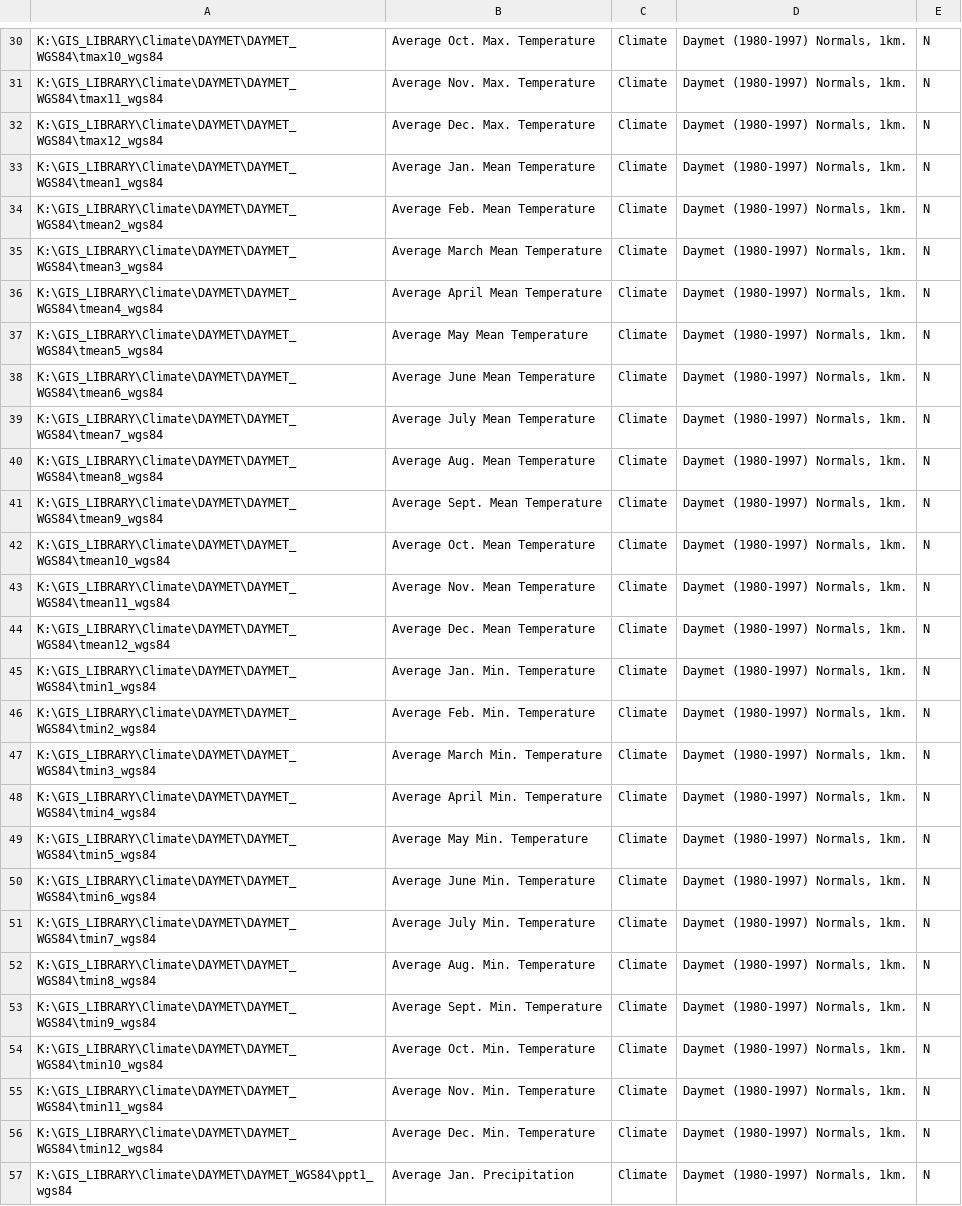
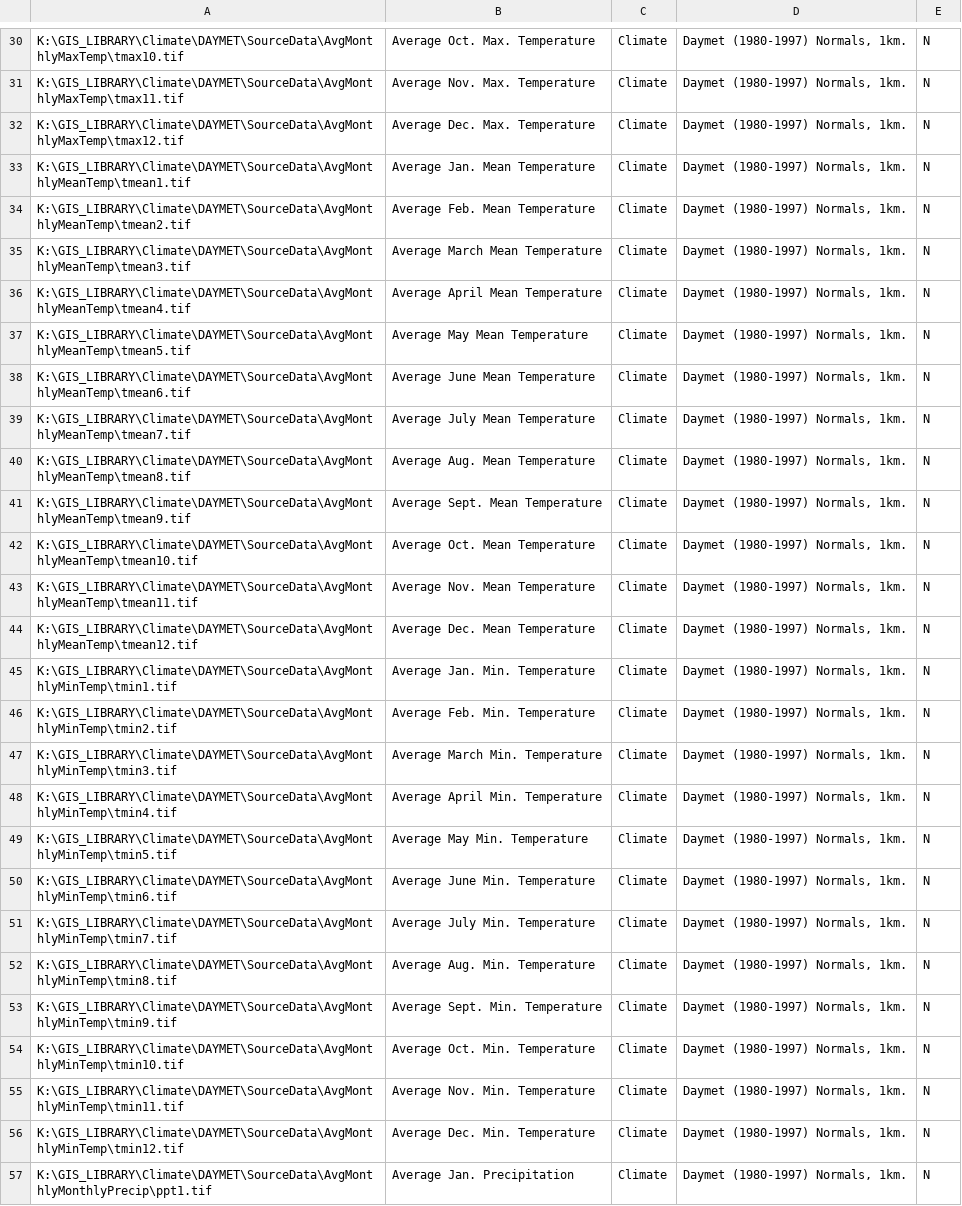
Before and after one commit to ColinTalbert/sahm, a CSV file: layers.csv, drawn as a sheet; only a part is shown, gaps mark what is left out; the diff covers the shown part only; the diff names each change by its address in the sheet, - before the commit and + after, or states it on an @@ line.

Commit message:
Updated DAYMET layers on .csv

```diff
--- a/layers.csv
+++ b/layers.csv
-A30: K:\GIS_LIBRARY\Climate\DAYMET\DAYMET_WGS84\tmax10_wgs84
+A30: K:\GIS_LIBRARY\Climate\DAYMET\SourceData\AvgMonthlyMaxTemp\tmax10.tif
-A31: K:\GIS_LIBRARY\Climate\DAYMET\DAYMET_WGS84\tmax11_wgs84
+A31: K:\GIS_LIBRARY\Climate\DAYMET\SourceData\AvgMonthlyMaxTemp\tmax11.tif
-A32: K:\GIS_LIBRARY\Climate\DAYMET\DAYMET_WGS84\tmax12_wgs84
+A32: K:\GIS_LIBRARY\Climate\DAYMET\SourceData\AvgMonthlyMaxTemp\tmax12.tif
-A33: K:\GIS_LIBRARY\Climate\DAYMET\DAYMET_WGS84\tmean1_wgs84
+A33: K:\GIS_LIBRARY\Climate\DAYMET\SourceData\AvgMonthlyMeanTemp\tmean1.tif
-A34: K:\GIS_LIBRARY\Climate\DAYMET\DAYMET_WGS84\tmean2_wgs84
+A34: K:\GIS_LIBRARY\Climate\DAYMET\SourceData\AvgMonthlyMeanTemp\tmean2.tif
-A35: K:\GIS_LIBRARY\Climate\DAYMET\DAYMET_WGS84\tmean3_wgs84
+A35: K:\GIS_LIBRARY\Climate\DAYMET\SourceData\AvgMonthlyMeanTemp\tmean3.tif
-A36: K:\GIS_LIBRARY\Climate\DAYMET\DAYMET_WGS84\tmean4_wgs84
+A36: K:\GIS_LIBRARY\Climate\DAYMET\SourceData\AvgMonthlyMeanTemp\tmean4.tif
-A37: K:\GIS_LIBRARY\Climate\DAYMET\DAYMET_WGS84\tmean5_wgs84
+A37: K:\GIS_LIBRARY\Climate\DAYMET\SourceData\AvgMonthlyMeanTemp\tmean5.tif
-A38: K:\GIS_LIBRARY\Climate\DAYMET\DAYMET_WGS84\tmean6_wgs84
+A38: K:\GIS_LIBRARY\Climate\DAYMET\SourceData\AvgMonthlyMeanTemp\tmean6.tif
-A39: K:\GIS_LIBRARY\Climate\DAYMET\DAYMET_WGS84\tmean7_wgs84
+A39: K:\GIS_LIBRARY\Climate\DAYMET\SourceData\AvgMonthlyMeanTemp\tmean7.tif
-A40: K:\GIS_LIBRARY\Climate\DAYMET\DAYMET_WGS84\tmean8_wgs84
+A40: K:\GIS_LIBRARY\Climate\DAYMET\SourceData\AvgMonthlyMeanTemp\tmean8.tif
-A41: K:\GIS_LIBRARY\Climate\DAYMET\DAYMET_WGS84\tmean9_wgs84
+A41: K:\GIS_LIBRARY\Climate\DAYMET\SourceData\AvgMonthlyMeanTemp\tmean9.tif
-A42: K:\GIS_LIBRARY\Climate\DAYMET\DAYMET_WGS84\tmean10_wgs84
+A42: K:\GIS_LIBRARY\Climate\DAYMET\SourceData\AvgMonthlyMeanTemp\tmean10.tif
-A43: K:\GIS_LIBRARY\Climate\DAYMET\DAYMET_WGS84\tmean11_wgs84
+A43: K:\GIS_LIBRARY\Climate\DAYMET\SourceData\AvgMonthlyMeanTemp\tmean11.tif
-A44: K:\GIS_LIBRARY\Climate\DAYMET\DAYMET_WGS84\tmean12_wgs84
+A44: K:\GIS_LIBRARY\Climate\DAYMET\SourceData\AvgMonthlyMeanTemp\tmean12.tif
-A45: K:\GIS_LIBRARY\Climate\DAYMET\DAYMET_WGS84\tmin1_wgs84
+A45: K:\GIS_LIBRARY\Climate\DAYMET\SourceData\AvgMonthlyMinTemp\tmin1.tif
-A46: K:\GIS_LIBRARY\Climate\DAYMET\DAYMET_WGS84\tmin2_wgs84
+A46: K:\GIS_LIBRARY\Climate\DAYMET\SourceData\AvgMonthlyMinTemp\tmin2.tif
-A47: K:\GIS_LIBRARY\Climate\DAYMET\DAYMET_WGS84\tmin3_wgs84
+A47: K:\GIS_LIBRARY\Climate\DAYMET\SourceData\AvgMonthlyMinTemp\tmin3.tif
-A48: K:\GIS_LIBRARY\Climate\DAYMET\DAYMET_WGS84\tmin4_wgs84
+A48: K:\GIS_LIBRARY\Climate\DAYMET\SourceData\AvgMonthlyMinTemp\tmin4.tif
-A49: K:\GIS_LIBRARY\Climate\DAYMET\DAYMET_WGS84\tmin5_wgs84
+A49: K:\GIS_LIBRARY\Climate\DAYMET\SourceData\AvgMonthlyMinTemp\tmin5.tif
-A50: K:\GIS_LIBRARY\Climate\DAYMET\DAYMET_WGS84\tmin6_wgs84
+A50: K:\GIS_LIBRARY\Climate\DAYMET\SourceData\AvgMonthlyMinTemp\tmin6.tif
-A51: K:\GIS_LIBRARY\Climate\DAYMET\DAYMET_WGS84\tmin7_wgs84
+A51: K:\GIS_LIBRARY\Climate\DAYMET\SourceData\AvgMonthlyMinTemp\tmin7.tif
-A52: K:\GIS_LIBRARY\Climate\DAYMET\DAYMET_WGS84\tmin8_wgs84
+A52: K:\GIS_LIBRARY\Climate\DAYMET\SourceData\AvgMonthlyMinTemp\tmin8.tif
-A53: K:\GIS_LIBRARY\Climate\DAYMET\DAYMET_WGS84\tmin9_wgs84
+A53: K:\GIS_LIBRARY\Climate\DAYMET\SourceData\AvgMonthlyMinTemp\tmin9.tif
-A54: K:\GIS_LIBRARY\Climate\DAYMET\DAYMET_WGS84\tmin10_wgs84
+A54: K:\GIS_LIBRARY\Climate\DAYMET\SourceData\AvgMonthlyMinTemp\tmin10.tif
-A55: K:\GIS_LIBRARY\Climate\DAYMET\DAYMET_WGS84\tmin11_wgs84
+A55: K:\GIS_LIBRARY\Climate\DAYMET\SourceData\AvgMonthlyMinTemp\tmin11.tif
-A56: K:\GIS_LIBRARY\Climate\DAYMET\DAYMET_WGS84\tmin12_wgs84
+A56: K:\GIS_LIBRARY\Climate\DAYMET\SourceData\AvgMonthlyMinTemp\tmin12.tif
-A57: K:\GIS_LIBRARY\Climate\DAYMET\DAYMET_WGS84\ppt1_wgs84
+A57: K:\GIS_LIBRARY\Climate\DAYMET\SourceData\AvgMonthlyMonthlyPrecip\ppt1.tif
```
Also changed, not shown: 39 edited cells elsewhere in this file.
